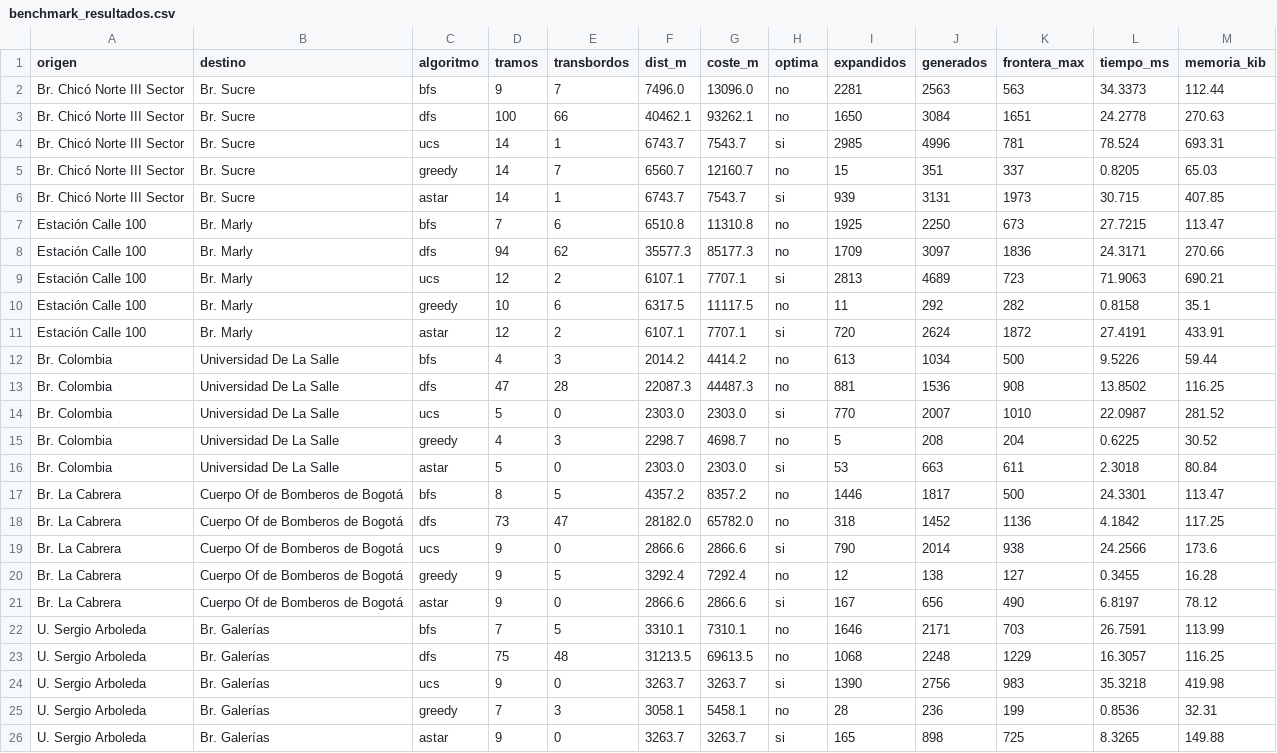
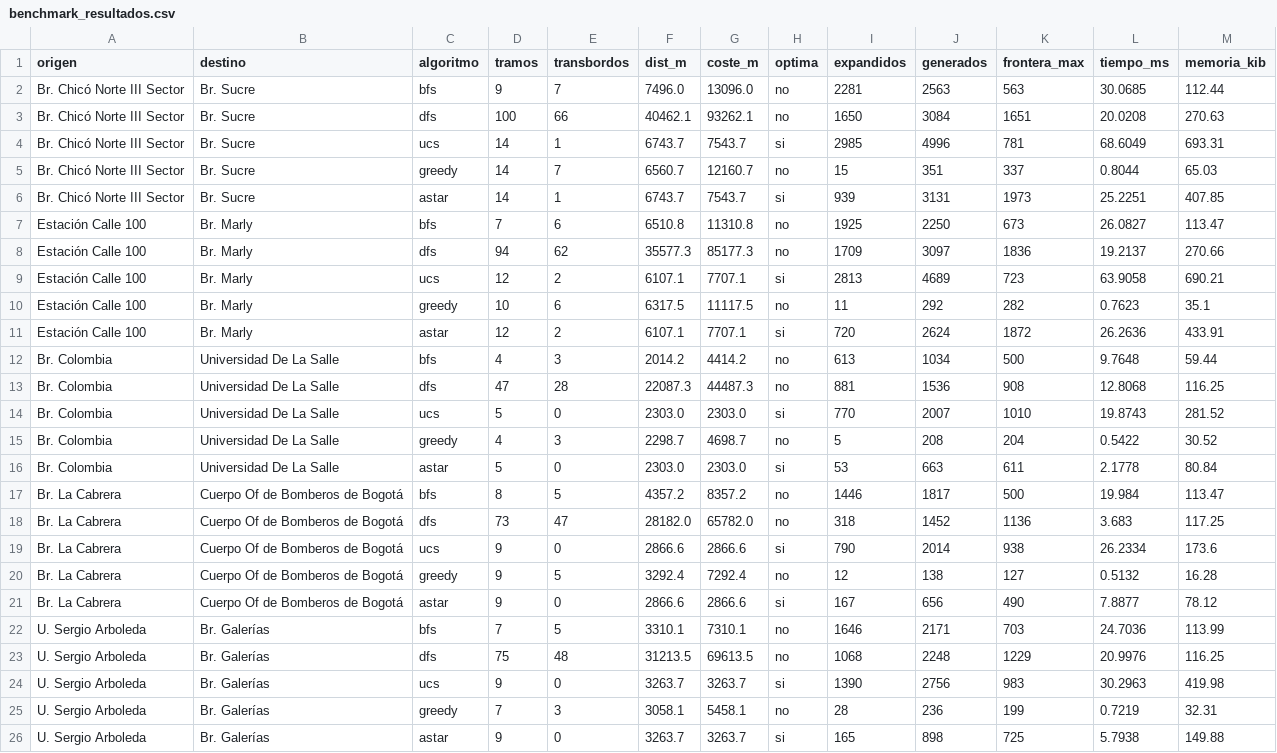
Before and after one commit to rogerbm206-art/Proyecto_IA, a CSV file: data/benchmark_resultados.csv, drawn as a sheet.

```diff
--- a/data/benchmark_resultados.csv
+++ b/data/benchmark_resultados.csv
@@ -1,26 +1,26 @@
 origen,destino,algoritmo,tramos,transbordos,dist_m,coste_m,optima,expandidos,generados,frontera_max,tiempo_ms,memoria_kib
-Br. Chicó Norte III Sector,Br. Sucre,bfs,9,7,7496.0,13096.0,no,2281,2563,563,34.3373,112.44
-Br. Chicó Norte III Sector,Br. Sucre,dfs,100,66,40462.1,93262.1,no,1650,3084,1651,24.2778,270.63
-Br. Chicó Norte III Sector,Br. Sucre,ucs,14,1,6743.7,7543.7,si,2985,4996,781,78.524,693.31
-Br. Chicó Norte III Sector,Br. Sucre,greedy,14,7,6560.7,12160.7,no,15,351,337,0.8205,65.03
-Br. Chicó Norte III Sector,Br. Sucre,astar,14,1,6743.7,7543.7,si,939,3131,1973,30.715,407.85
-Estación Calle 100,Br. Marly,bfs,7,6,6510.8,11310.8,no,1925,2250,673,27.7215,113.47
-Estación Calle 100,Br. Marly,dfs,94,62,35577.3,85177.3,no,1709,3097,1836,24.3171,270.66
-Estación Calle 100,Br. Marly,ucs,12,2,6107.1,7707.1,si,2813,4689,723,71.9063,690.21
-Estación Calle 100,Br. Marly,greedy,10,6,6317.5,11117.5,no,11,292,282,0.8158,35.1
-Estación Calle 100,Br. Marly,astar,12,2,6107.1,7707.1,si,720,2624,1872,27.4191,433.91
-Br. Colombia,Universidad De La Salle,bfs,4,3,2014.2,4414.2,no,613,1034,500,9.5226,59.44
-Br. Colombia,Universidad De La Salle,dfs,47,28,22087.3,44487.3,no,881,1536,908,13.8502,116.25
-Br. Colombia,Universidad De La Salle,ucs,5,0,2303.0,2303.0,si,770,2007,1010,22.0987,281.52
-Br. Colombia,Universidad De La Salle,greedy,4,3,2298.7,4698.7,no,5,208,204,0.6225,30.52
-Br. Colombia,Universidad De La Salle,astar,5,0,2303.0,2303.0,si,53,663,611,2.3018,80.84
-Br. La Cabrera,Cuerpo Of de Bomberos de Bogotá,bfs,8,5,4357.2,8357.2,no,1446,1817,500,24.3301,113.47
-Br. La Cabrera,Cuerpo Of de Bomberos de Bogotá,dfs,73,47,28182.0,65782.0,no,318,1452,1136,4.1842,117.25
-Br. La Cabrera,Cuerpo Of de Bomberos de Bogotá,ucs,9,0,2866.6,2866.6,si,790,2014,938,24.2566,173.6
-Br. La Cabrera,Cuerpo Of de Bomberos de Bogotá,greedy,9,5,3292.4,7292.4,no,12,138,127,0.3455,16.28
-Br. La Cabrera,Cuerpo Of de Bomberos de Bogotá,astar,9,0,2866.6,2866.6,si,167,656,490,6.8197,78.12
-U. Sergio Arboleda,Br. Galerías,bfs,7,5,3310.1,7310.1,no,1646,2171,703,26.7591,113.99
-U. Sergio Arboleda,Br. Galerías,dfs,75,48,31213.5,69613.5,no,1068,2248,1229,16.3057,116.25
-U. Sergio Arboleda,Br. Galerías,ucs,9,0,3263.7,3263.7,si,1390,2756,983,35.3218,419.98
-U. Sergio Arboleda,Br. Galerías,greedy,7,3,3058.1,5458.1,no,28,236,199,0.8536,32.31
-U. Sergio Arboleda,Br. Galerías,astar,9,0,3263.7,3263.7,si,165,898,725,8.3265,149.88
+Br. Chicó Norte III Sector,Br. Sucre,bfs,9,7,7496.0,13096.0,no,2281,2563,563,30.0685,112.44
+Br. Chicó Norte III Sector,Br. Sucre,dfs,100,66,40462.1,93262.1,no,1650,3084,1651,20.0208,270.63
+Br. Chicó Norte III Sector,Br. Sucre,ucs,14,1,6743.7,7543.7,si,2985,4996,781,68.6049,693.31
+Br. Chicó Norte III Sector,Br. Sucre,greedy,14,7,6560.7,12160.7,no,15,351,337,0.8044,65.03
+Br. Chicó Norte III Sector,Br. Sucre,astar,14,1,6743.7,7543.7,si,939,3131,1973,25.2251,407.85
+Estación Calle 100,Br. Marly,bfs,7,6,6510.8,11310.8,no,1925,2250,673,26.0827,113.47
+Estación Calle 100,Br. Marly,dfs,94,62,35577.3,85177.3,no,1709,3097,1836,19.2137,270.66
+Estación Calle 100,Br. Marly,ucs,12,2,6107.1,7707.1,si,2813,4689,723,63.9058,690.21
+Estación Calle 100,Br. Marly,greedy,10,6,6317.5,11117.5,no,11,292,282,0.7623,35.1
+Estación Calle 100,Br. Marly,astar,12,2,6107.1,7707.1,si,720,2624,1872,26.2636,433.91
+Br. Colombia,Universidad De La Salle,bfs,4,3,2014.2,4414.2,no,613,1034,500,9.7648,59.44
+Br. Colombia,Universidad De La Salle,dfs,47,28,22087.3,44487.3,no,881,1536,908,12.8068,116.25
+Br. Colombia,Universidad De La Salle,ucs,5,0,2303.0,2303.0,si,770,2007,1010,19.8743,281.52
+Br. Colombia,Universidad De La Salle,greedy,4,3,2298.7,4698.7,no,5,208,204,0.5422,30.52
+Br. Colombia,Universidad De La Salle,astar,5,0,2303.0,2303.0,si,53,663,611,2.1778,80.84
+Br. La Cabrera,Cuerpo Of de Bomberos de Bogotá,bfs,8,5,4357.2,8357.2,no,1446,1817,500,19.984,113.47
+Br. La Cabrera,Cuerpo Of de Bomberos de Bogotá,dfs,73,47,28182.0,65782.0,no,318,1452,1136,3.683,117.25
+Br. La Cabrera,Cuerpo Of de Bomberos de Bogotá,ucs,9,0,2866.6,2866.6,si,790,2014,938,26.2334,173.6
+Br. La Cabrera,Cuerpo Of de Bomberos de Bogotá,greedy,9,5,3292.4,7292.4,no,12,138,127,0.5132,16.28
+Br. La Cabrera,Cuerpo Of de Bomberos de Bogotá,astar,9,0,2866.6,2866.6,si,167,656,490,7.8877,78.12
+U. Sergio Arboleda,Br. Galerías,bfs,7,5,3310.1,7310.1,no,1646,2171,703,24.7036,113.99
+U. Sergio Arboleda,Br. Galerías,dfs,75,48,31213.5,69613.5,no,1068,2248,1229,20.9976,116.25
+U. Sergio Arboleda,Br. Galerías,ucs,9,0,3263.7,3263.7,si,1390,2756,983,30.2963,419.98
+U. Sergio Arboleda,Br. Galerías,greedy,7,3,3058.1,5458.1,no,28,236,199,0.7219,32.31
+U. Sergio Arboleda,Br. Galerías,astar,9,0,3263.7,3263.7,si,165,898,725,5.7938,149.88
```
Also changed, not shown: 8 other files.
